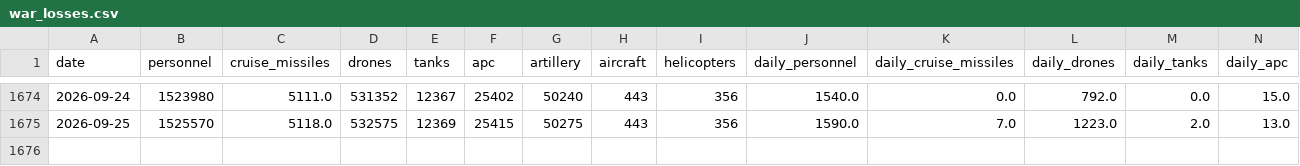
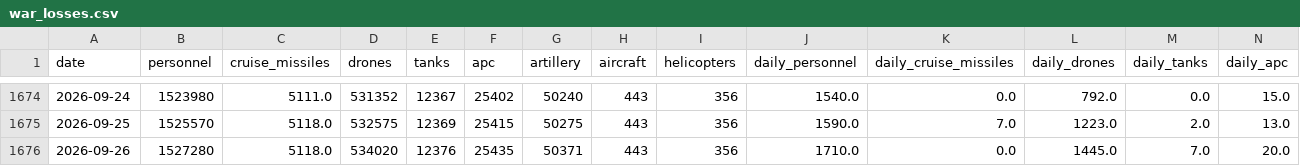
Before and after one commit to lorenzo-pasteris/Analisi-Russia-Ucraina, a CSV file: data/war_losses.csv, drawn as a sheet; only a part is shown, gaps mark what is left out; rows hold the shown columns only; the diff names each change by its address in the sheet, - before the commit and + after, or states it on an @@ line.

```diff
--- a/data/war_losses.csv
+++ b/data/war_losses.csv
+row 1676: 2026-09-26 | 1527280 | 5118.0 | 534020 | 12376 | 25435 | 50371 | 443 | 356 | 1710.0 | 0.0 | 1445.0 | 7.0 | 20.0
```
